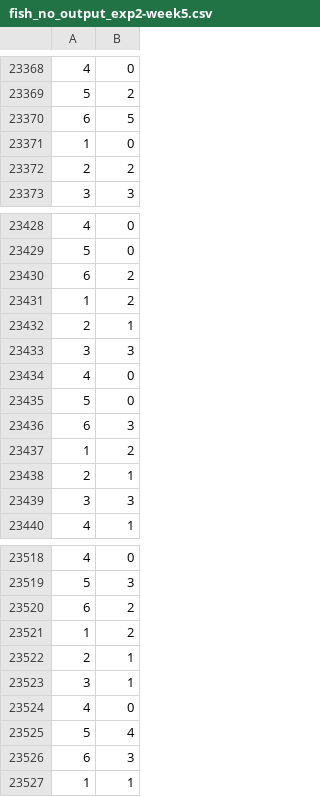
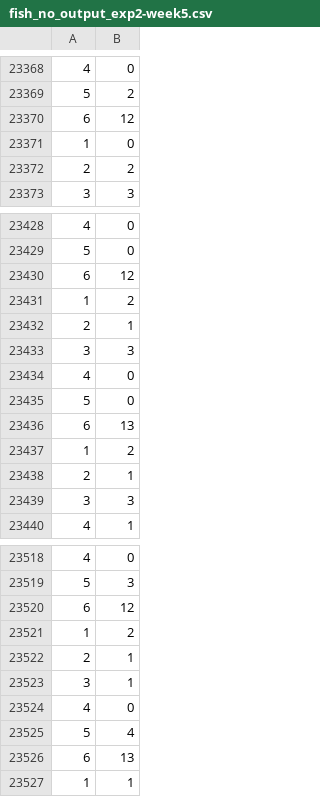
Before and after one commit to oliwiamarek/VideoTracking-CollectiveLearning-Fish, a CSV file: VideoTracking/Outputs/all/fish_no_output_exp2-week5.csv, drawn as a sheet; only a part is shown, gaps mark what is left out; the diff covers the shown part only.

```diff
--- a/VideoTracking/Outputs/all/fish_no_output_exp2-week5.csv
+++ b/VideoTracking/Outputs/all/fish_no_output_exp2-week5.csv
@@ -23369,3 +23369,3 @@
 5,2
-6,5
+6,12
 1,0
@@ -23429,3 +23429,3 @@
 5,0
-6,2
+6,12
 1,2
@@ -23435,3 +23435,3 @@
 5,0
-6,3
+6,13
 1,2
@@ -23519,3 +23519,3 @@
 5,3
-6,2
+6,12
 1,2
@@ -23525,3 +23525,3 @@
 5,4
-6,3
+6,13
 1,1
```
Also changed, not shown: 4 added rows, 4 removed rows and 7 edited cells elsewhere in this file, 33 other files.
